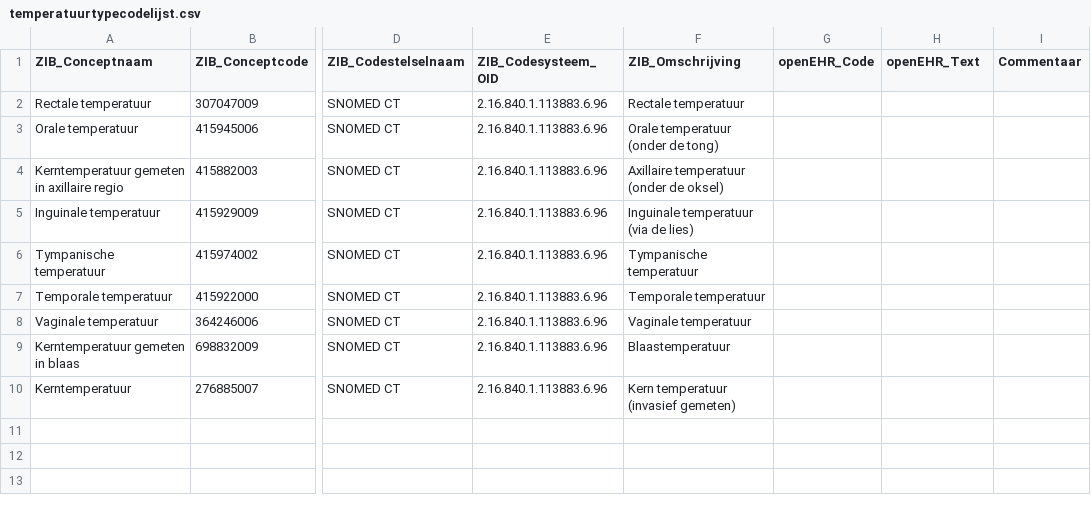
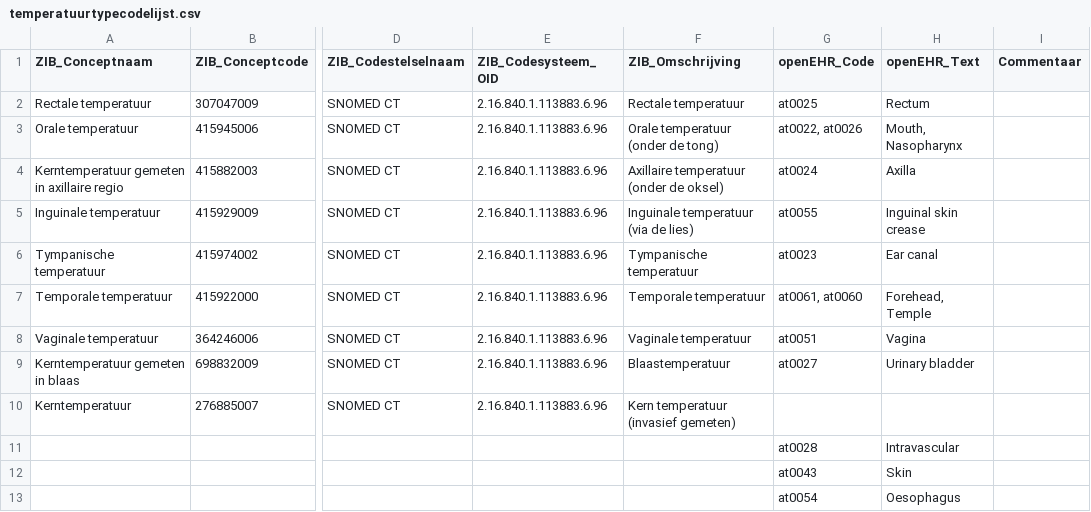
Before and after one commit to um-datahub/ZIBs-on-openEHR, a CSV file: data/valuesets/temperatuurtypecodelijst.csv, drawn as a sheet; only a part is shown, gaps mark what is left out; rows hold the shown columns only; the diff names each change by its address in the sheet, - before the commit and + after, or states it on an @@ line.

Commit message:
Update Lichaamstemperatuur and TemperatuurTypeCodelijst mappings

```diff
--- a/data/valuesets/temperatuurtypecodelijst.csv
+++ b/data/valuesets/temperatuurtypecodelijst.csv
-G2 (openEHR_Code): (empty)
+G2 (openEHR_Code): at0025
-H2 (openEHR_Text): (empty)
+H2 (openEHR_Text): Rectum
-G3 (openEHR_Code): (empty)
+G3 (openEHR_Code): at0022, at0026
-H3 (openEHR_Text): (empty)
+H3 (openEHR_Text): Mouth, Nasopharynx
-G4 (openEHR_Code): (empty)
+G4 (openEHR_Code): at0024
-H4 (openEHR_Text): (empty)
+H4 (openEHR_Text): Axilla
-G5 (openEHR_Code): (empty)
+G5 (openEHR_Code): at0055
-H5 (openEHR_Text): (empty)
+H5 (openEHR_Text): Inguinal skin crease
-G6 (openEHR_Code): (empty)
+G6 (openEHR_Code): at0023
-H6 (openEHR_Text): (empty)
+H6 (openEHR_Text): Ear canal
-G7 (openEHR_Code): (empty)
+G7 (openEHR_Code): at0061, at0060
-H7 (openEHR_Text): (empty)
+H7 (openEHR_Text): Forehead, Temple
-G8 (openEHR_Code): (empty)
+G8 (openEHR_Code): at0051
-H8 (openEHR_Text): (empty)
+H8 (openEHR_Text): Vagina
-G9 (openEHR_Code): (empty)
+G9 (openEHR_Code): at0027
-H9 (openEHR_Text): (empty)
+H9 (openEHR_Text): Urinary bladder
+row 11:  |  |  |  |  | at0028 | Intravascular
+row 12:  |  |  |  |  | at0043 | Skin
+row 13:  |  |  |  |  | at0054 | Oesophagus
```
Also changed, not shown: data/mappings/lichaamstemperatuur.csv, 1 other file.
